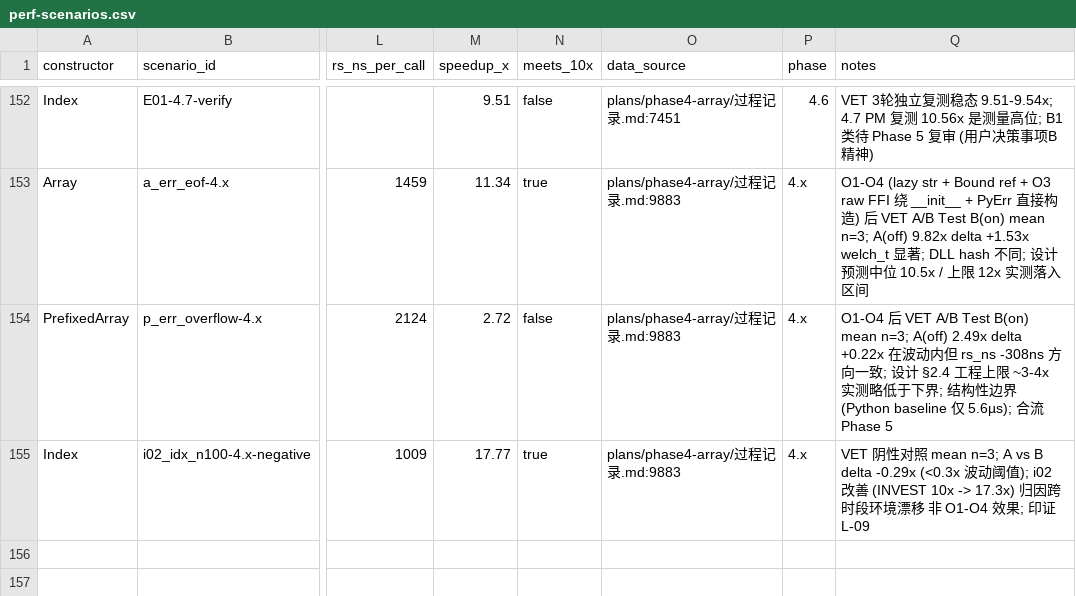
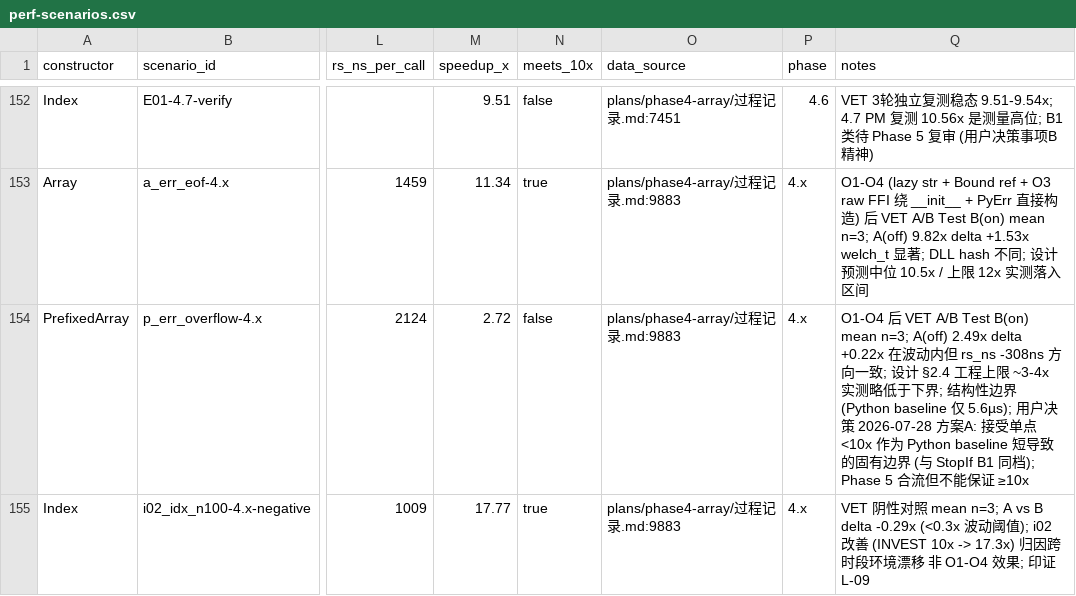
Before and after one commit to tsukj-gver/neoconstruct, a CSV file: docs/perf-scenarios.csv, drawn as a sheet; only a part is shown, gaps mark what is left out; the diff names each change by its address in the sheet, - before the commit and + after, or states it on an @@ line.

Commit message:
docs(phase4-close): Phase 4 完全关闭 + ADR-020 + 9 项设计文档修订
Phase 4 完全关闭:
- p_err_overflow 用户决策方案 A (接受单点 <10x 作为 Python baseline 短导致固有边界)
- 总纲用户决策补充 + perf-scenarios.csv 同步
- MEMORY.md 顶部声明 Phase 4 完全关闭 + Phase 5 待用户指定

ADR-020 CI 冒烟门禁方法学 (META-CI 整体 ACCEPTED 触发):
- 4 决策点: 平台选型 / 触发时机分层 / baseline 不自动更新 / 性能回归判据三档
- 5 替代方案 + 6 项 Phase 5 follow-up TD
- 与 ADR-019 并列关系 (ADR-019 首次用 Controlled A/B Test 验证 / ADR-020 固化为 CI 自动升级路径)

CI 设计文档 9 项滞后修订批次 (ARCH 统一处理):
- D.1 PYO3 env 全局前置
- D.2 -Mode -> -Level (连带 §2.4/§6.1-6.4/§7.1 命名同步)
- F.1 run_l2_functional.py -> .ps1
- F.2 v4 脚本 deprecated / F.3 known_broken / F.4 StopIf 间接覆盖
- OBS-1a/2a/3a 文档说明

TD-META-CI-5 同步修复: Markdown 报告补 construct_py_version 字段

MEMORY.md 同步:
- 关键性能快照加 4.x a_err_eof 11.34x + p_err_overflow 2.72x
- 活跃设计质疑清空 (硬约束 #5 + p_err_overflow 全部已解决)
- 新增项目级里程碑段 (Phase 4 / 构造器清单 / META-CI / L-09)

Phase 4 状态: 完全关闭 (4.x ACCEPTED + 用户决策事项 A/B/C 全闭环)
Phase 5 状态: 待用户指定方向 (TD 清单已记入 MEMORY.md)

```diff
--- a/docs/perf-scenarios.csv
+++ b/docs/perf-scenarios.csv
-Q154 (notes): …5.6µs); 合流 Phase 5
+Q154 (notes): …5.6µs); 用户决策 2026-07-28 方案A: 接受单点 <10x 作为 Python baseline 短导致的固有边界 (与 StopIf B1 同档); Phase 5 合流但不能保证 ≥10x
```
Also changed, not shown: 6 other files.
